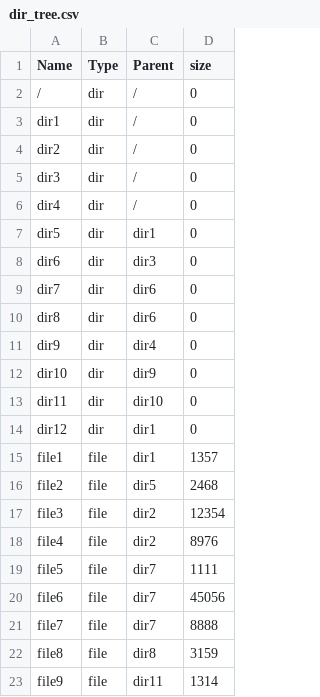
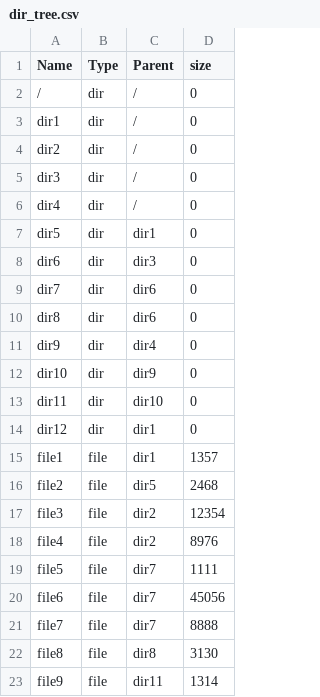
Before and after one commit to yuchitoto/CSCI3150-2019-proj-unofficial-testcase, a CSV file: testcases/4kb/dir_tree.csv, drawn as a sheet.

Commit message:
update readme size

```diff
--- a/testcases/4kb/dir_tree.csv
+++ b/testcases/4kb/dir_tree.csv
@@ -21,3 +21,3 @@ file6,file,dir7,45056
 file7,file,dir7,8888
-file8,file,dir8,3159
+file8,file,dir8,3130
 file9,file,dir11,1314
```
Also changed, not shown: 3 other files.
